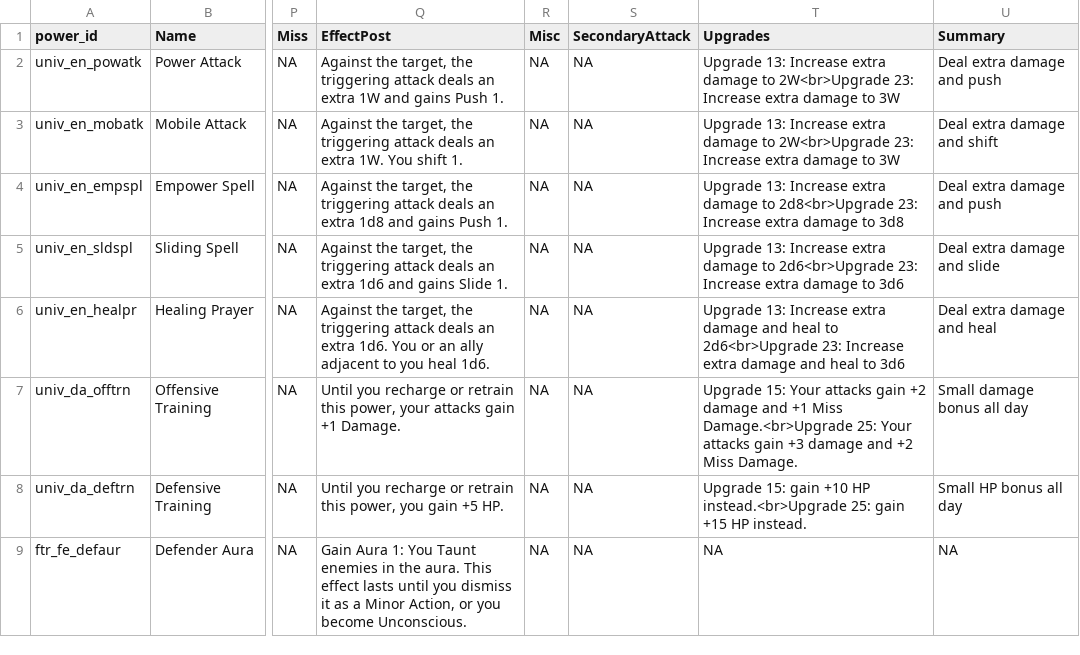
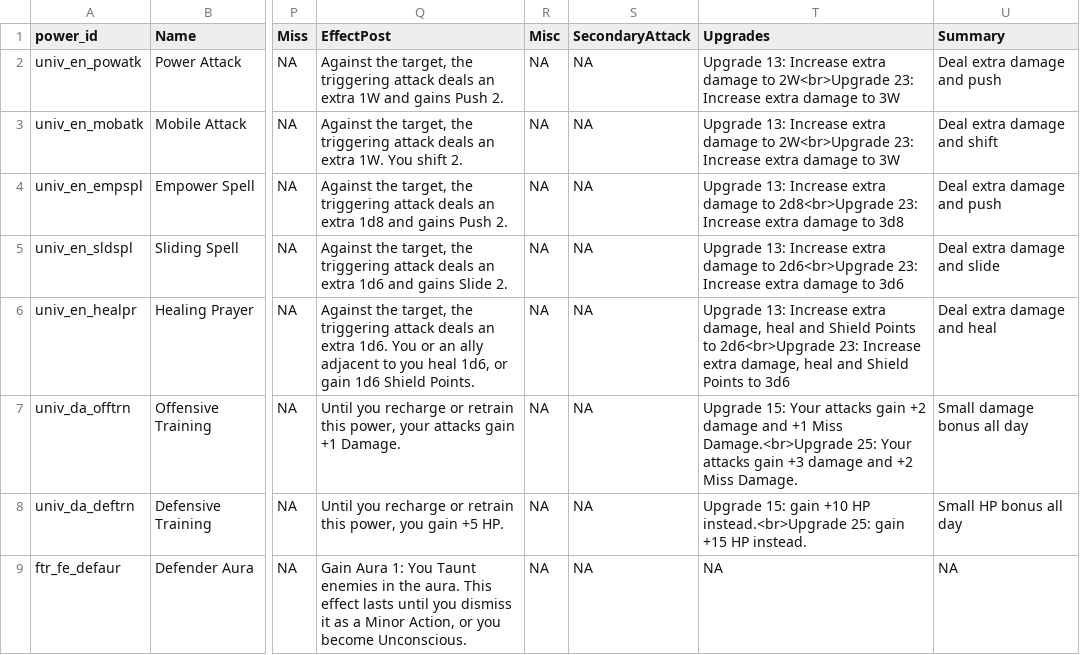
Before and after one commit to capelastegui/sfrpg, a CSV file: inst/raw/character_creation/powers_raw.csv, drawn as a sheet; only a part is shown, gaps mark what is left out; the diff covers the shown part only; the diff names each change by its address in the sheet, - before the commit and + after, or states it on an @@ line.

```diff
--- a/inst/raw/character_creation/powers_raw.csv
+++ b/inst/raw/character_creation/powers_raw.csv
-Q2 (EffectPost): …gains Push 1.
+Q2 (EffectPost): …gains Push 2.
-Q3 (EffectPost): …You shift 1.
+Q3 (EffectPost): …You shift 2.
-Q4 (EffectPost): …gains Push 1.
+Q4 (EffectPost): …gains Push 2.
-Q5 (EffectPost): …gains Slide 1.
+Q5 (EffectPost): …gains Slide 2.
-Q6 (EffectPost): …you heal 1d6.
+Q6 (EffectPost): …you heal 1d6, or gain 1d6 Shield Points.
-T6 (Upgrades): …Increase extra damage and heal to 2d6<br>Upgrade 23: Increase extra damage and heal to 3d6
+T6 (Upgrades): …Increase extra damage, heal and Shield Points to 2d6<br>Upgrade 23: Increase extra damage, heal and Shield Points to 3d6
```
Also changed, not shown: 10 edited cells elsewhere in this file, inst/raw/monsters/Monsters-class-tags.csv, inst/raw/monsters/Monsters-race-tags.csv, 30 other files.
